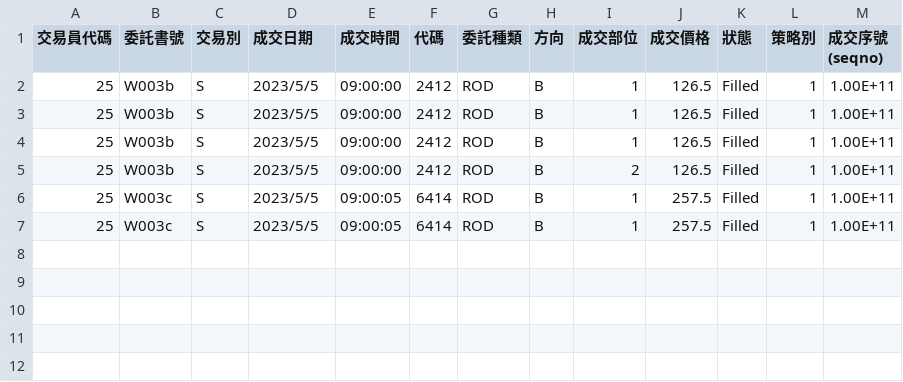
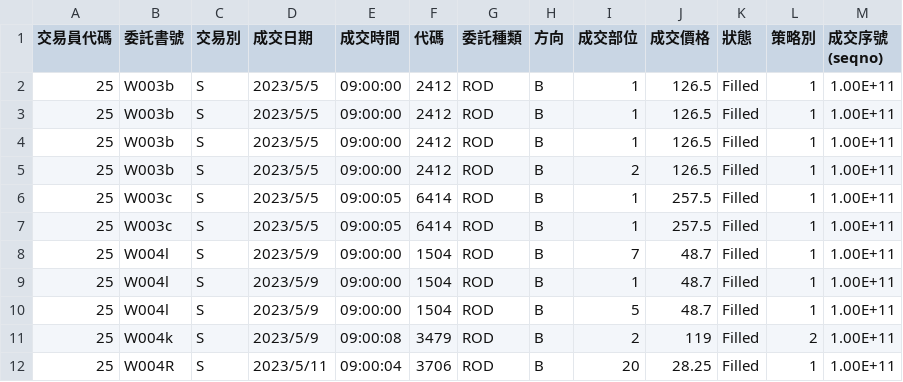
Before and after one commit to quanthsu/proprietary, a CSV file: status/trades.csv, drawn as a sheet; the diff names each change by its address in the sheet, - before the commit and + after, or states it on an @@ line.

Commit message:
new data

```diff
--- a/status/trades.csv
+++ b/status/trades.csv
+row 8: 25 | W004l | S | 2023/5/9 | 09:00:00 | 1504 | ROD | B | 7 | 48.7 | Filled | 1 | 1.00E+11
+row 9: 25 | W004l | S | 2023/5/9 | 09:00:00 | 1504 | ROD | B | 1 | 48.7 | Filled | 1 | 1.00E+11
+row 10: 25 | W004l | S | 2023/5/9 | 09:00:00 | 1504 | ROD | B | 5 | 48.7 | Filled | 1 | 1.00E+11
+row 11: 25 | W004k | S | 2023/5/9 | 09:00:08 | 3479 | ROD | B | 2 | 119 | Filled | 2 | 1.00E+11
+row 12: 25 | W004R | S | 2023/5/11 | 09:00:04 | 3706 | ROD | B | 20 | 28.25 | Filled | 1 | 1.00E+11
```
Also changed, not shown: status/orders.csv, 24 other files.
